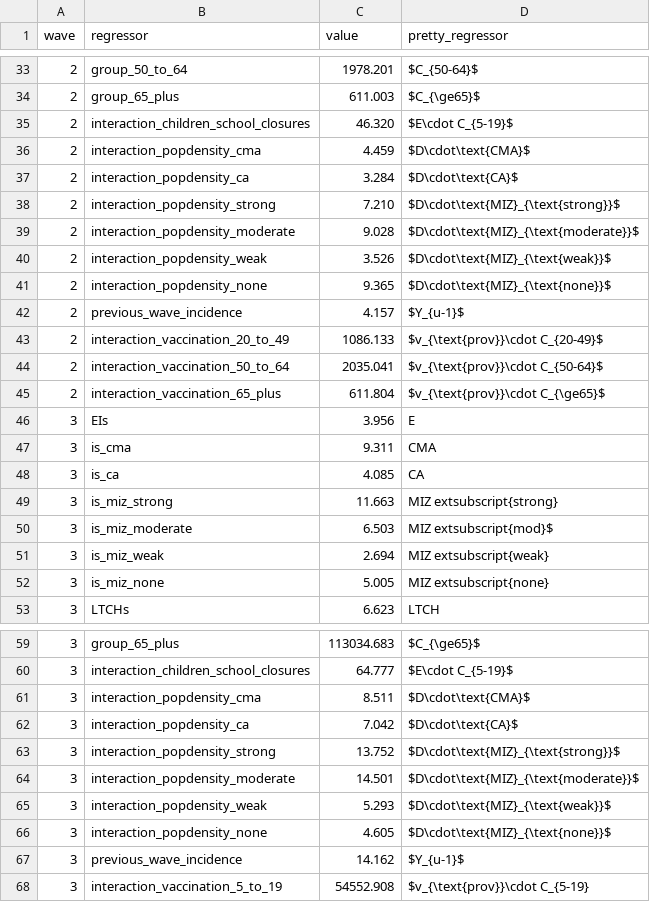
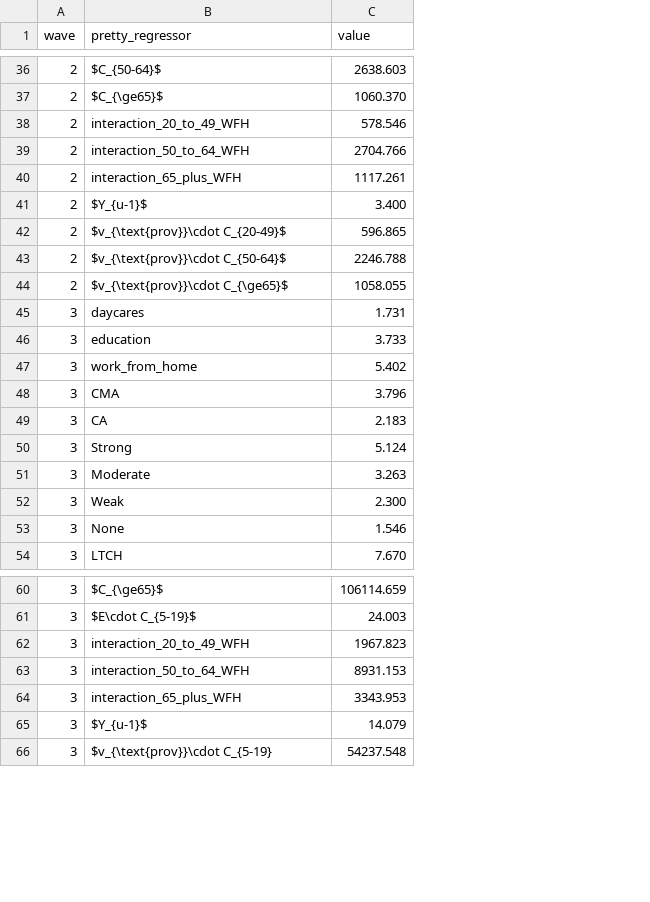
Before and after one commit to brendinho/MIZ_project, a CSV file: Classifications/regression_vif_tables.csv, drawn as a sheet; only a part is shown, gaps mark what is left out; removed rows and columns are numbered as before the commit, all else as after; the diff covers the shown part only; the diff names each change by its address in the sheet, - before the commit and + after, or states it on an @@ line.

```diff
--- a/Classifications/regression_vif_tables.csv
+++ b/Classifications/regression_vif_tables.csv
-column B (regressor), rows 33-34: group_50_to_64 | group_65_plus; rows 38-39: interaction_popdensity_strong | interaction_popdensity_moderate; rows 41-53: interaction_popdensity_none | previous_wave_incidence | interaction_vaccination_20_to_49 | interaction_vaccination_50_to_64 | interaction_vaccination_65_plus | EIs | is_cma | is_ca | is_miz_strong | is_miz_moderate | is_miz_weak | is_miz_none | LTCHs; rows 59-60: group_65_plus | interaction_children_school_closures; rows 63-64: interaction_popdensity_strong | interaction_popdensity_moderate; rows 66-68: interaction_popdensity_none | previous_wave_incidence | interaction_vaccination_5_to_19
-column C (value), rows 33-34: 1978.201 | 611.003; rows 38-39: 7.210 | 9.028; rows 41-53: 9.365 | 4.157 | 1086.133 | 2035.041 | 611.804 | 3.956 | 9.311 | 4.085 | 11.663 | 6.503 | 2.694 | 5.005 | 6.623; rows 59-60: 113034.683 | 64.777; rows 63-64: 13.752 | 14.501; rows 66-68: 4.605 | 14.162 | 54552.908
+column C (value), rows 36-45: 2638.603 | 1060.370 | 578.546 | 2704.766 | 1117.261 | 3.400 | 596.865 | 2246.788 | 1058.055 | 1.731; rows 48-54: 3.796 | 2.183 | 5.124 | 3.263 | 2.300 | 1.546 | 7.670; rows 60-66: 106114.659 | 24.003 | 1967.823 | 8931.153 | 3343.953 | 14.079 | 54237.548
-row 35: 2 | interaction_children_school_closures | 46.320 | $E\cdot C_{5-19}$
-row 36: 2 | interaction_popdensity_cma | 4.459 | $D\cdot\text{CMA}$
-row 37: 2 | interaction_popdensity_ca | 3.284 | $D\cdot\text{CA}$
-B38 (pretty_regressor): $D\cdot\text{MIZ}_{\text{strong}}$
+B38 (pretty_regressor): interaction_20_to_49_WFH
-B39 (pretty_regressor): $D\cdot\text{MIZ}_{\text{moderate}}$
+B39 (pretty_regressor): interaction_50_to_64_WFH
-row 40: 2 | interaction_popdensity_weak | 3.526 | $D\cdot\text{MIZ}_{\text{weak}}$
-B40 (pretty_regressor): $D\cdot\text{MIZ}_{\text{none}}$
+B40 (pretty_regressor): interaction_65_plus_WFH
-B45 (pretty_regressor): E
+B45 (pretty_regressor): daycares
+row 46: 3 | education | 3.733
+row 47: 3 | work_from_home | 5.402
-B50 (pretty_regressor): MIZ extsubscript{strong}
+B50 (pretty_regressor): Strong
-B51 (pretty_regressor): MIZ extsubscript{mod}$
+B51 (pretty_regressor): Moderate
-B52 (pretty_regressor): MIZ extsubscript{weak}
+B52 (pretty_regressor): Weak
-B53 (pretty_regressor): MIZ extsubscript{none}
+B53 (pretty_regressor): None
-row 61: 3 | interaction_popdensity_cma | 8.511 | $D\cdot\text{CMA}$
-row 62: 3 | interaction_popdensity_ca | 7.042 | $D\cdot\text{CA}$
-B62 (pretty_regressor): $D\cdot\text{MIZ}_{\text{strong}}$
+B62 (pretty_regressor): interaction_20_to_49_WFH
-B63 (pretty_regressor): $D\cdot\text{MIZ}_{\text{moderate}}$
+B63 (pretty_regressor): interaction_50_to_64_WFH
-row 65: 3 | interaction_popdensity_weak | 5.293 | $D\cdot\text{MIZ}_{\text{weak}}$
-B64 (pretty_regressor): $D\cdot\text{MIZ}_{\text{none}}$
+B64 (pretty_regressor): interaction_65_plus_WFH
```
Also changed, not shown: 6 added rows, 4 removed rows and 22 edited cells elsewhere in this file, Classifications/latex_regression_coefficients.csv, Classifications/latex_regression_coefficients_wave_2.csv, 8 other files.
